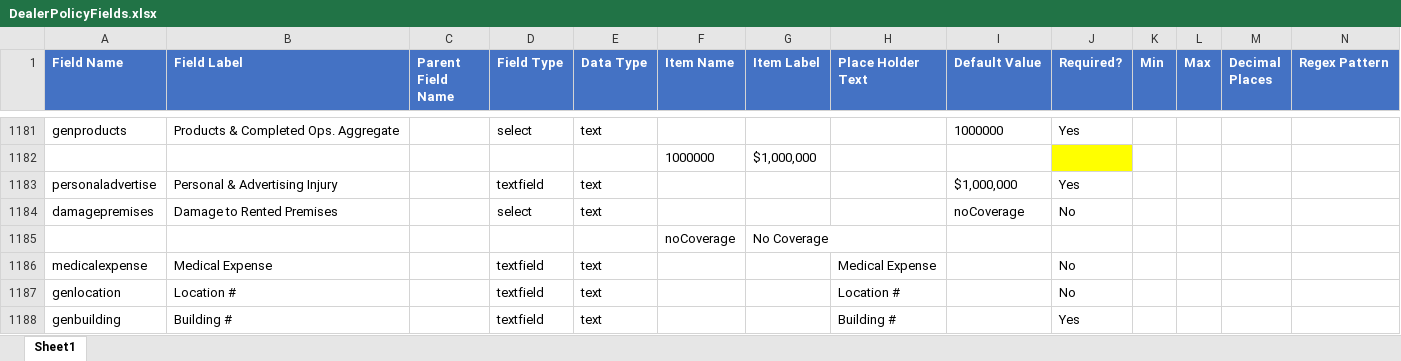
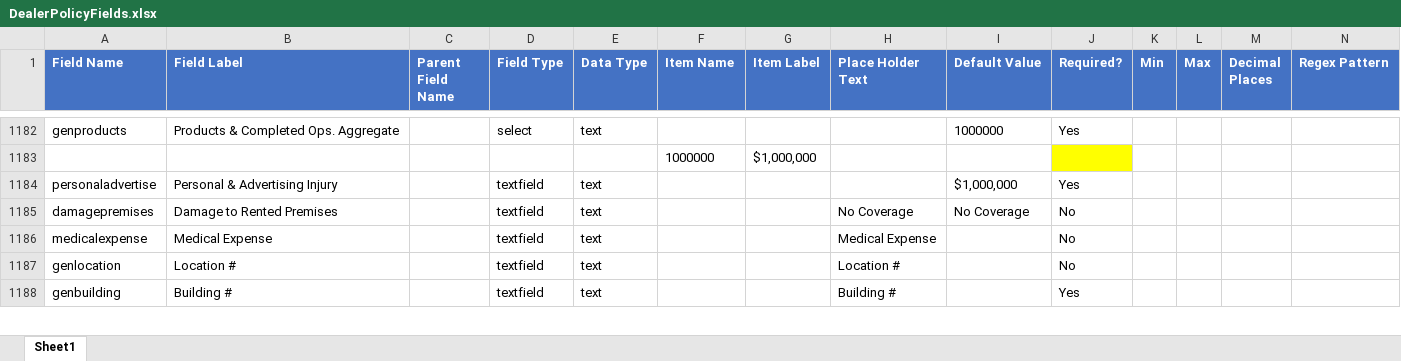
Before and after one commit to vijayeox/jenkinsdemo-API, an Excel workbook: clients/ArrowHead/content/entity/DealerPolicyFields.xlsx, sheet Sheet1, drawn as a sheet; only a part is shown, gaps mark what is left out; values as stored, in another font and other column widths than the file's, no borders; conditional formats not drawn; removed rows and columns are numbered as before the commit, all else as after; rows hold the shown columns only; the diff covers the shown part only; the diff names each change by its address in the sheet, - before the commit and + after, or states it on an @@ line.

Commit message:
Fix form-field mapping issues in excel Update to latest Dealer Workbook form

```diff
--- a/clients/ArrowHead/content/entity/DealerPolicyFields.xlsx (sheet Sheet1)
+++ b/clients/ArrowHead/content/entity/DealerPolicyFields.xlsx (sheet Sheet1)
-D1185 (Field Type): select
+D1185 (Field Type): textfield
-H1185 (Place Holder Text): (empty)
+H1185 (Place Holder Text): No Coverage
-I1185 (Default Value): noCoverage
+I1185 (Default Value): No Coverage
-row 1185:  |  |  |  |  | noCoverage | No Coverage
```
Also changed, not shown: 7 added rows, 8 removed rows, 45 edited cells and cell formats elsewhere in this sheet, 1 other file.
